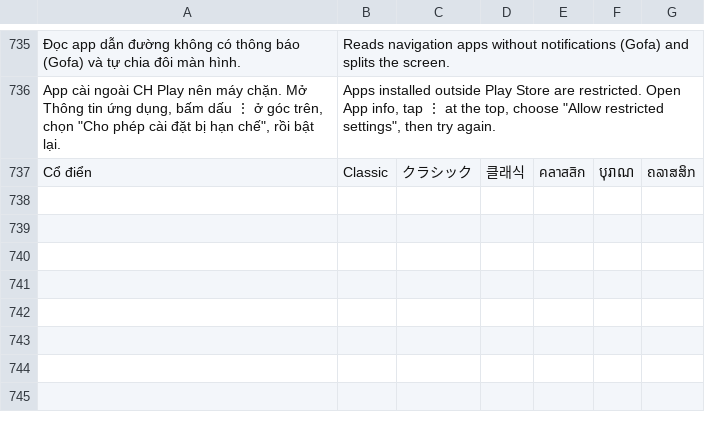
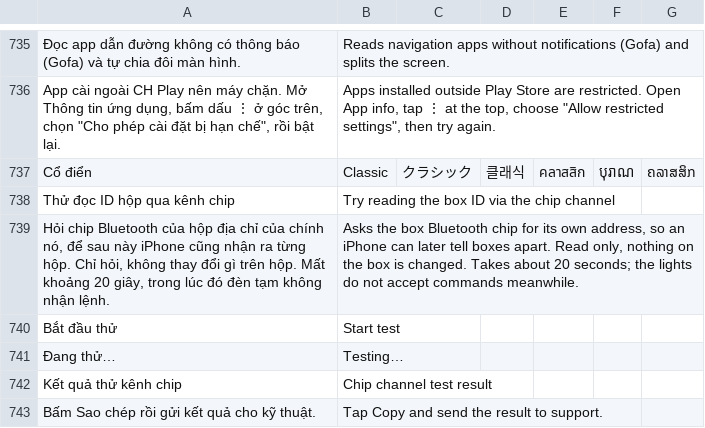
Before and after one commit to langtucute9x-create/sk-link-android, a TSV file: app/src/main/res/raw/lang.tsv, drawn as a sheet; only a part is shown, gaps mark what is left out.

```diff
--- a/app/src/main/res/raw/lang.tsv
+++ b/app/src/main/res/raw/lang.tsv
@@ -737 +737,7 @@ App cài ngoài CH Play nên máy chặn. Mở Thông tin ứng dụng, bấm d
 Cổ điển	Classic	クラシック	클래식	คลาสสิก	បុរាណ	ຄລາສສິກ
+Thử đọc ID hộp qua kênh chip	Try reading the box ID via the chip channel					
+Hỏi chip Bluetooth của hộp địa chỉ của chính nó, để sau này iPhone cũng nhận ra từng hộp. Chỉ hỏi, không thay đổi gì trên hộp. Mất khoảng 20 giây, trong lúc đó đèn tạm không nhận lệnh.	Asks the box Bluetooth chip for its own address, so an iPhone can later tell boxes apart. Read only, nothing on the box is changed. Takes about 20 seconds; the lights do not accept commands meanwhile.					
+Bắt đầu thử	Start test					
+Đang thử…	Testing…					
+Kết quả thử kênh chip	Chip channel test result					
+Bấm Sao chép rồi gửi kết quả cho kỹ thuật.	Tap Copy and send the result to support.					
```
Also changed, not shown: 10 other files.
